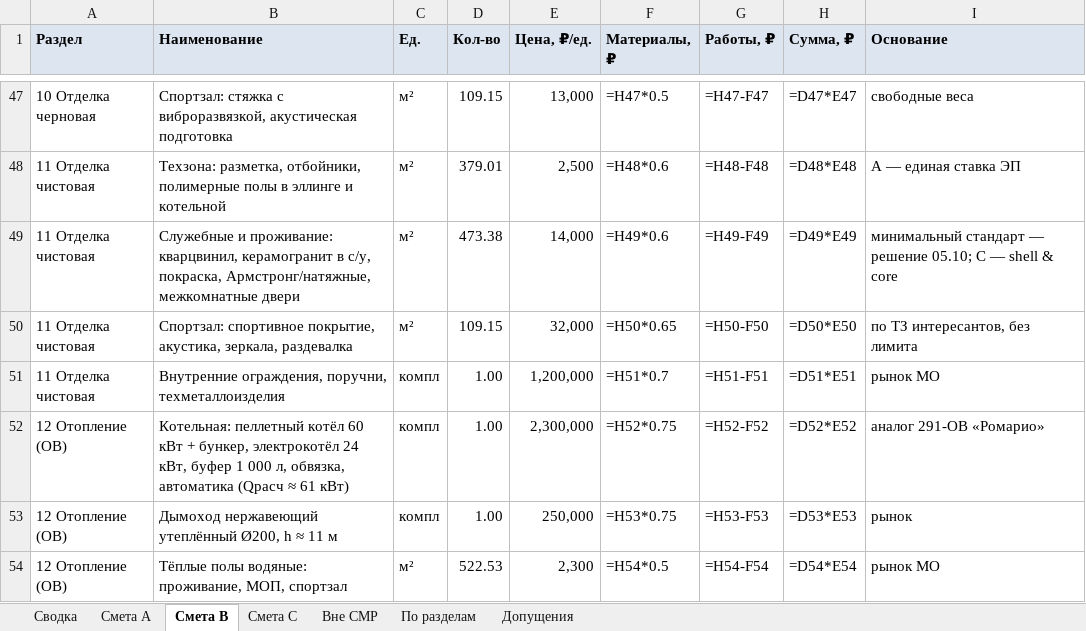
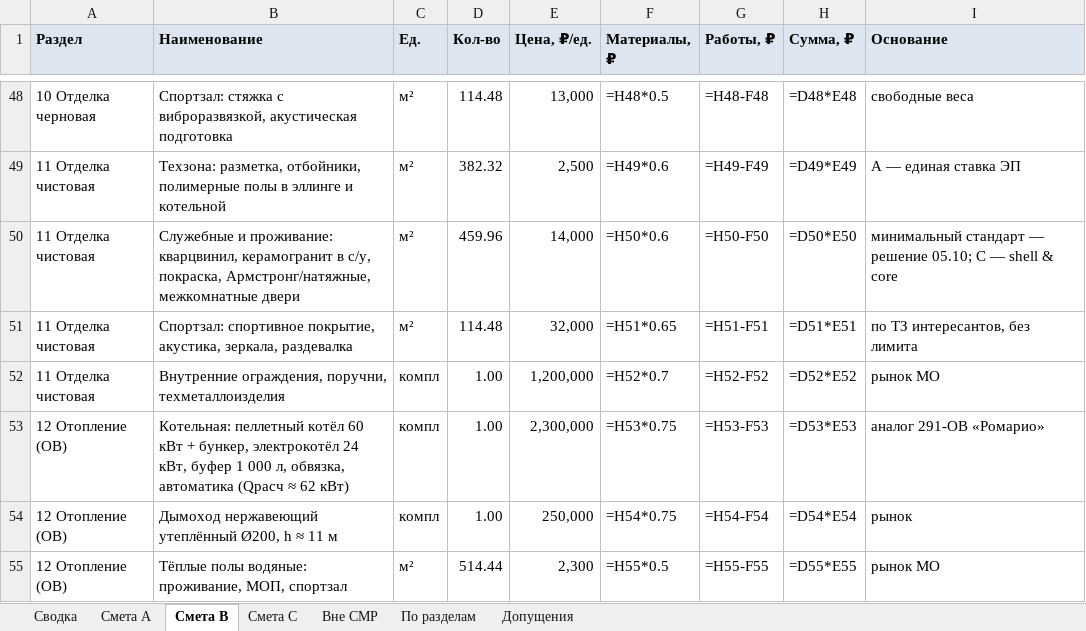
Before and after one commit to romanovandrey1979/romanov1979andi, an Excel workbook: Берта Эллинг/12_Смета/БЭ-СМ Смета эллинга — 3 сценария.xlsx, sheet Смета B, drawn as a sheet; only a part is shown, gaps mark what is left out; values as stored, in another font and other column widths than the file's, no borders; formulas without a stored value are shown as written; addresses are those after the commit; the diff covers the shown part only; the diff names each change by its address in the sheet, - before the commit and + after, or states it on an @@ line.

```diff
--- a/Берта Эллинг/12_Смета/БЭ-СМ Смета эллинга — 3 сценария.xlsx (sheet Смета B)
+++ b/Берта Эллинг/12_Смета/БЭ-СМ Смета эллинга — 3 сценария.xlsx (sheet Смета B)
-D48 (Кол-во): 109.15
+D48 (Кол-во): 114.48
-F48 (Материалы, ₽): =H47*0.5
+F48 (Материалы, ₽): =H48*0.5
-G48 (Работы, ₽): =H47-F47
+G48 (Работы, ₽): =H48-F48
-H48 (Сумма, ₽): =D47*E47
+H48 (Сумма, ₽): =D48*E48
-D49 (Кол-во): 379.01
+D49 (Кол-во): 382.32
-F49 (Материалы, ₽): =H48*0.6
+F49 (Материалы, ₽): =H49*0.6
-G49 (Работы, ₽): =H48-F48
+G49 (Работы, ₽): =H49-F49
-H49 (Сумма, ₽): =D48*E48
+H49 (Сумма, ₽): =D49*E49
-D50 (Кол-во): 473.38
+D50 (Кол-во): 459.96
-F50 (Материалы, ₽): =H49*0.6
+F50 (Материалы, ₽): =H50*0.6
-G50 (Работы, ₽): =H49-F49
+G50 (Работы, ₽): =H50-F50
-H50 (Сумма, ₽): =D49*E49
+H50 (Сумма, ₽): =D50*E50
-D51 (Кол-во): 109.15
+D51 (Кол-во): 114.48
-F51 (Материалы, ₽): =H50*0.65
+F51 (Материалы, ₽): =H51*0.65
-G51 (Работы, ₽): =H50-F50
+G51 (Работы, ₽): =H51-F51
-H51 (Сумма, ₽): =D50*E50
+H51 (Сумма, ₽): =D51*E51
-F52 (Материалы, ₽): =H51*0.7
+F52 (Материалы, ₽): =H52*0.7
-G52 (Работы, ₽): =H51-F51
+G52 (Работы, ₽): =H52-F52
-H52 (Сумма, ₽): =D51*E51
+H52 (Сумма, ₽): =D52*E52
-B53 (Наименование): …(Qрасч ≈ 61 кВт)
+B53 (Наименование): …(Qрасч ≈ 62 кВт)
-F53 (Материалы, ₽): =H52*0.75
+F53 (Материалы, ₽): =H53*0.75
-G53 (Работы, ₽): =H52-F52
+G53 (Работы, ₽): =H53-F53
-H53 (Сумма, ₽): =D52*E52
+H53 (Сумма, ₽): =D53*E53
-F54 (Материалы, ₽): =H53*0.75
+F54 (Материалы, ₽): =H54*0.75
-G54 (Работы, ₽): =H53-F53
+G54 (Работы, ₽): =H54-F54
-H54 (Сумма, ₽): =D53*E53
+H54 (Сумма, ₽): =D54*E54
-D55 (Кол-во): 522.53
+D55 (Кол-во): 514.44
-F55 (Материалы, ₽): =H54*0.5
+F55 (Материалы, ₽): =H55*0.5
-G55 (Работы, ₽): =H54-F54
+G55 (Работы, ₽): =H55-F55
-H55 (Сумма, ₽): =D54*E54
+H55 (Сумма, ₽): =D55*E55
```
Also changed, not shown: 1 added row and 134 edited cells elsewhere in this sheet, sheet Смета A, sheet Смета C, sheet По разделам, sheet Сводка, sheet Допущения, sheet Вне СМР, Берта Эллинг/13_Тендер/БЭ-ТД ВОР коробки для тендера.xlsx, 23 other files.
